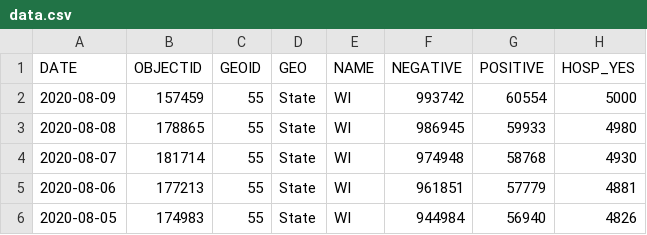
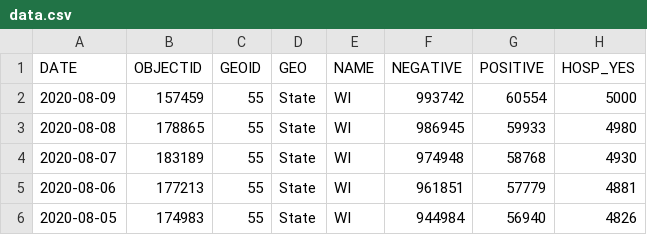
Before and after one commit to andypohl/datasets, a CSV file: wiscovid_statewide/data.csv, drawn as a sheet; only a part is shown; the diff names each change by its address in the sheet, - before the commit and + after, or states it on an @@ line.

Commit message:
update wiscovid_statewide

```diff
--- a/wiscovid_statewide/data.csv
+++ b/wiscovid_statewide/data.csv
-B4 (OBJECTID): 181714
+B4 (OBJECTID): 183189
```
Also changed, not shown: 1 other file.
